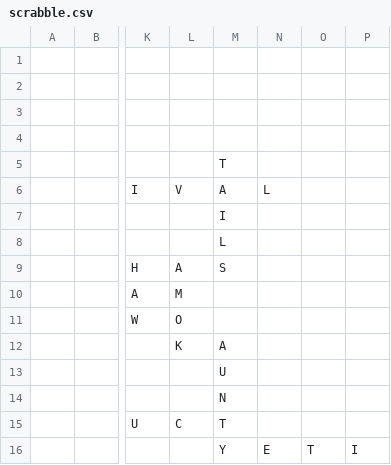
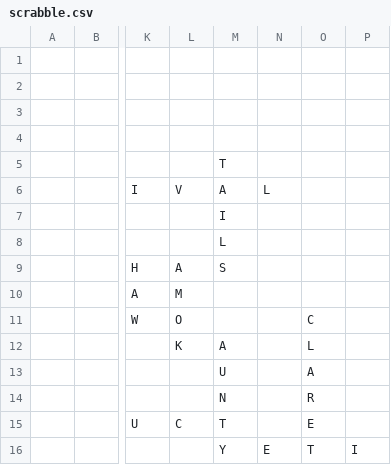
Before and after one commit to daflad/scrabble.nehpets.co.uk, a CSV file: scrabble.csv, drawn as a sheet; only a part is shown, gaps mark what is left out; the diff names each change by its address in the sheet, - before the commit and + after, or states it on an @@ line.

Commit message:
game updated

```diff
--- a/scrabble.csv
+++ b/scrabble.csv
-O11: (empty)
+O11: C
-O12: (empty)
+O12: L
-O13: (empty)
+O13: A
-O14: (empty)
+O14: R
-O15: (empty)
+O15: E
```
